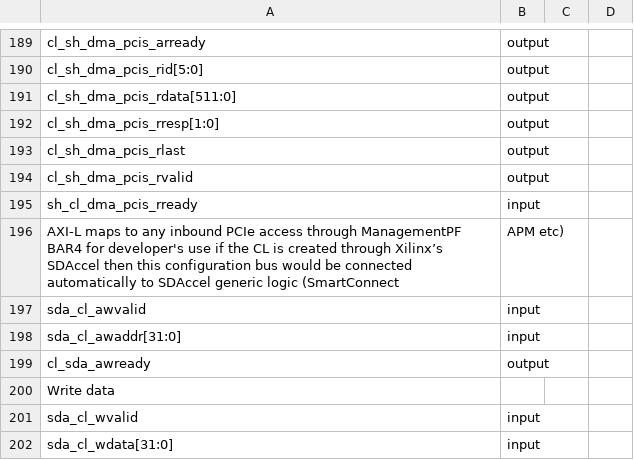
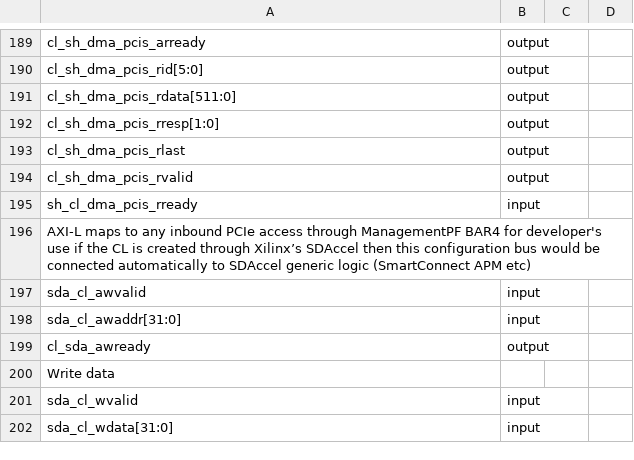
Before and after one commit to aws/aws-fpga, a CSV file: hdk/common/shell_v071417d3/design/interfaces/cl_ports.csv, drawn as a sheet; only a part is shown, gaps mark what is left out; removed rows and columns are numbered as before the commit, all else as after; the diff names each change by its address in the sheet, - before the commit and + after, or states it on an @@ line.

Commit message:
Update cl_ports.csv

```diff
--- a/hdk/common/shell_v071417d3/design/interfaces/cl_ports.csv
+++ b/hdk/common/shell_v071417d3/design/interfaces/cl_ports.csv
-row 196: AXI-L maps to any inbound PCIe access through ManagementPF BAR4 for developer's use if the CL is created through Xilinx’s SDAccel then this configuration bus would be connected automatically to SDAccel generic logic (SmartConnect | APM etc)
+row 196: AXI-L maps to any inbound PCIe access through ManagementPF BAR4 for developer's use if the CL is created through Xilinx’s SDAccel then this configuration bus would be connected automatically to SDAccel generic logic (SmartConnect APM etc)
```
